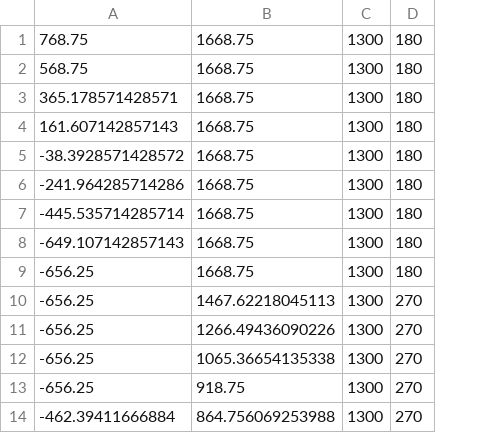
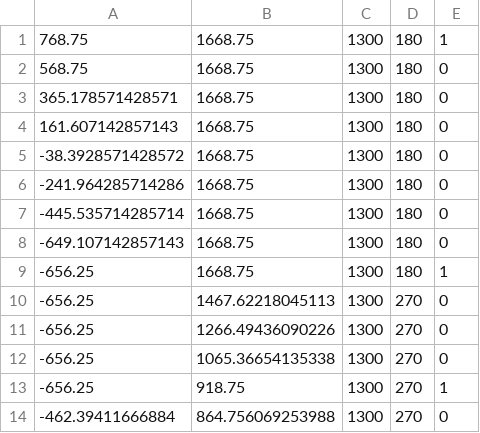
Before and after one commit to peterkrull/EIT5-B2-209-Autonomous-Drone, a CSV file: dev-tools/Course_development/courseToFollow.csv, drawn as a sheet; only a part is shown; the diff names each change by its address in the sheet, - before the commit and + after, or states it on an @@ line.

```diff
--- a/dev-tools/Course_development/courseToFollow.csv
+++ b/dev-tools/Course_development/courseToFollow.csv
+column E, rows 1-14: 1 | 0 | 0 | 0 | 0 | 0 | 0 | 0 | 1 | 0 | 0 | 0 | 1 | 0
```
Also changed, not shown: dev-tools/Course_development/courseDescriptionHD.csv, 4 other files.
